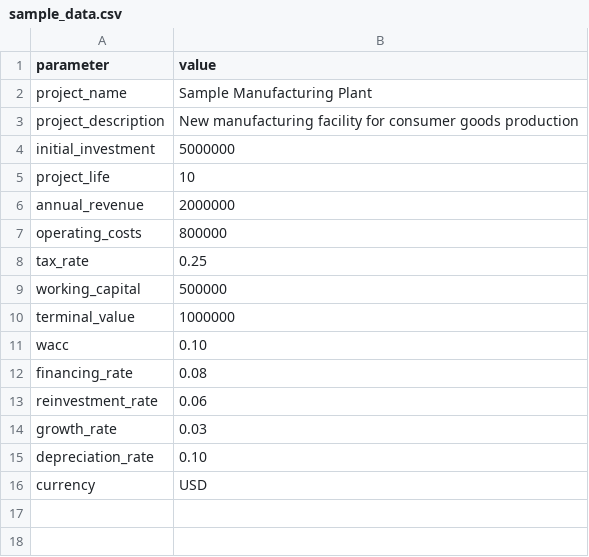
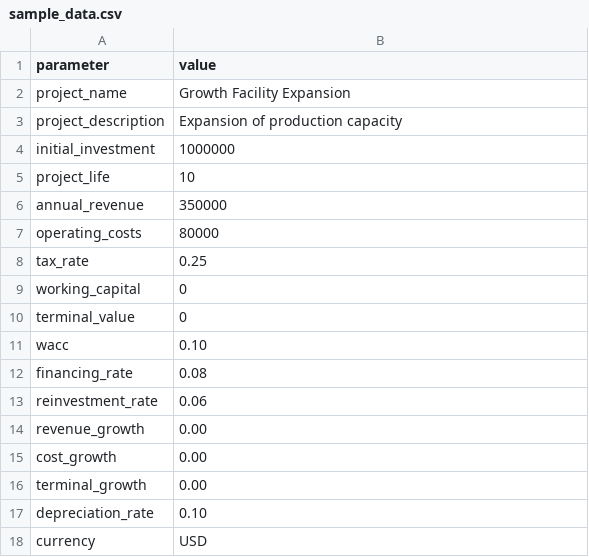
Before and after one commit to roselynchidanyika-pixel/finance-agant, a CSV file: sample_data.csv, drawn as a sheet.

```diff
--- a/sample_data.csv
+++ b/sample_data.csv
@@ -1,11 +1,11 @@
 parameter,value
-project_name,Sample Manufacturing Plant
-project_description,New manufacturing facility for consumer goods production
-initial_investment,5000000
+project_name,Growth Facility Expansion
+project_description,Expansion of production capacity
+initial_investment,1000000
 project_life,10
-annual_revenue,2000000
-operating_costs,800000
+annual_revenue,350000
+operating_costs,80000
 tax_rate,0.25
-working_capital,500000
-terminal_value,1000000
+working_capital,0
+terminal_value,0
 wacc,0.10
@@ -13,3 +13,5 @@ financing_rate,0.08
 reinvestment_rate,0.06
-growth_rate,0.03
+revenue_growth,0.00
+cost_growth,0.00
+terminal_growth,0.00
 depreciation_rate,0.10
```
Also changed, not shown: 7 other files.
